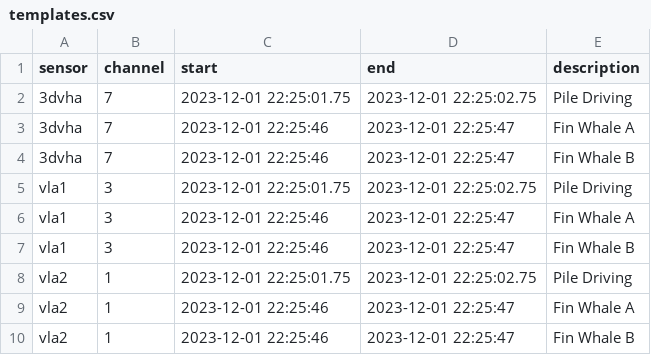
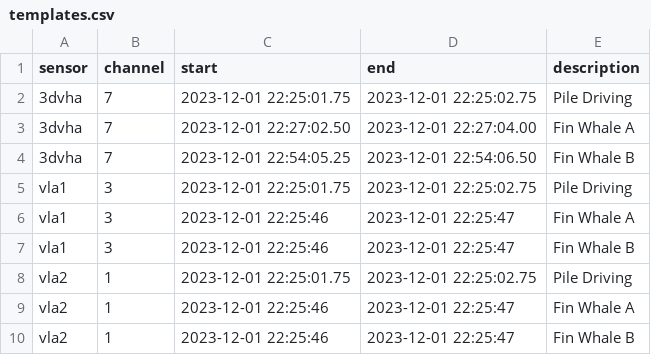
Before and after one commit to NeptuneProjects/RODEO-II_VineyardWind, a CSV file: config/events/templates.csv, drawn as a sheet.

Commit message:
Update template times.

```diff
--- a/config/events/templates.csv
+++ b/config/events/templates.csv
@@ -2,4 +2,4 @@ sensor,channel,start,end,description
 3dvha,7,2023-12-01 22:25:01.75,2023-12-01 22:25:02.75,Pile Driving
-3dvha,7,2023-12-01 22:25:46,2023-12-01 22:25:47,Fin Whale A
-3dvha,7,2023-12-01 22:25:46,2023-12-01 22:25:47,Fin Whale B
+3dvha,7,2023-12-01 22:27:02.50,2023-12-01 22:27:04.00,Fin Whale A
+3dvha,7,2023-12-01 22:54:05.25,2023-12-01 22:54:06.50,Fin Whale B
 vla1,3,2023-12-01 22:25:01.75,2023-12-01 22:25:02.75,Pile Driving
```
